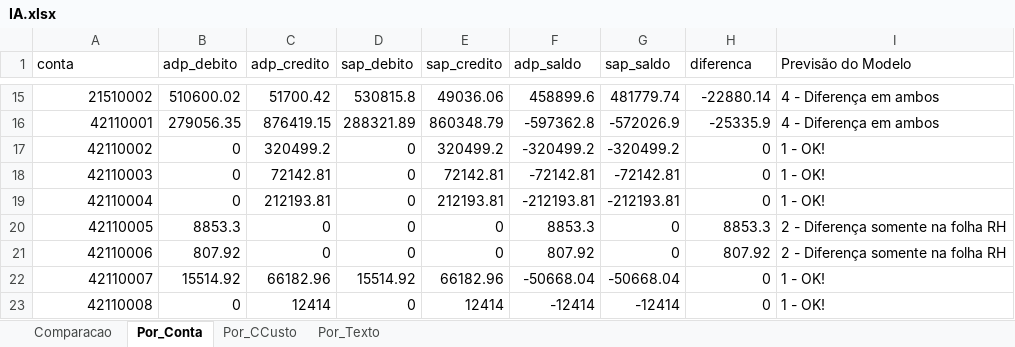
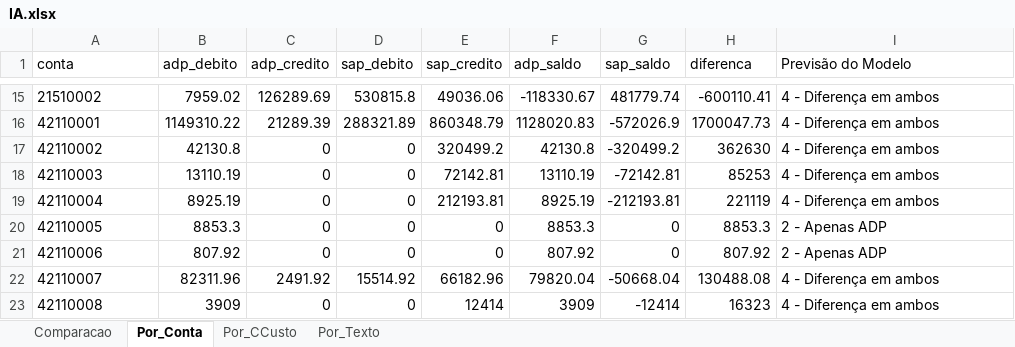
Before and after one commit to CesarAugustoNeves/Projeto_Integrador5, an Excel workbook: dados/user/IA.xlsx, sheet Por_Conta, drawn as a sheet; only a part is shown, gaps mark what is left out; values as stored, in another font and other column widths than the file's, no borders; the diff covers the shown part only; the diff names each change by its address in the sheet, - before the commit and + after, or states it on an @@ line.

```diff
--- a/dados/user/IA.xlsx (sheet Por_Conta)
+++ b/dados/user/IA.xlsx (sheet Por_Conta)
-A15:A23 alignment: right
+A15:A23 alignment: left
-B15 (adp_debito): 510600.02
+B15 (adp_debito): 7959.02
-C15 (adp_credito): 51700.42
+C15 (adp_credito): 126289.69
-F15 (adp_saldo): 458899.6
+F15 (adp_saldo): -118330.67
-H15 (diferenca): -22880.14
+H15 (diferenca): -600110.41
-B16 (adp_debito): 279056.35
+B16 (adp_debito): 1149310.22
-C16 (adp_credito): 876419.15
+C16 (adp_credito): 21289.39
-F16 (adp_saldo): -597362.8
+F16 (adp_saldo): 1128020.83
-H16 (diferenca): -25335.9
+H16 (diferenca): 1700047.73
-B17 (adp_debito): 0
+B17 (adp_debito): 42130.8
-C17 (adp_credito): 320499.2
+C17 (adp_credito): 0
-F17 (adp_saldo): -320499.2
+F17 (adp_saldo): 42130.8
-H17 (diferenca): 0
+H17 (diferenca): 362630
-I17:I19 (Previsão do Modelo): 1 - OK!
+I17:I19 (Previsão do Modelo): 4 - Diferença em ambos
-B18 (adp_debito): 0
+B18 (adp_debito): 13110.19
-C18 (adp_credito): 72142.81
+C18 (adp_credito): 0
-F18 (adp_saldo): -72142.81
+F18 (adp_saldo): 13110.19
-H18 (diferenca): 0
+H18 (diferenca): 85253
-B19 (adp_debito): 0
+B19 (adp_debito): 8925.19
-C19 (adp_credito): 212193.81
+C19 (adp_credito): 0
-F19 (adp_saldo): -212193.81
+F19 (adp_saldo): 8925.19
-H19 (diferenca): 0
+H19 (diferenca): 221119
-I20:I21 (Previsão do Modelo): 2 - Diferença somente na folha RH
+I20:I21 (Previsão do Modelo): 2 - Apenas ADP
-B22 (adp_debito): 15514.92
+B22 (adp_debito): 82311.96
-C22 (adp_credito): 66182.96
+C22 (adp_credito): 2491.92
-F22 (adp_saldo): -50668.04
+F22 (adp_saldo): 79820.04
-H22 (diferenca): 0
+H22 (diferenca): 130488.08
-I22:I23 (Previsão do Modelo): 1 - OK!
+I22:I23 (Previsão do Modelo): 4 - Diferença em ambos
-B23 (adp_debito): 0
+B23 (adp_debito): 3909
-C23 (adp_credito): 12414
+C23 (adp_credito): 0
-F23 (adp_saldo): -12414
+F23 (adp_saldo): 3909
-H23 (diferenca): 0
+H23 (diferenca): 16323
```
Also changed, not shown: 3 added rows, 144 edited cells and cell formats elsewhere in this sheet, sheet Comparacao, sheet Por_Texto, sheet Por_CCusto, dados/user/ADP.xlsx, dados/user/SAP.xlsx, 33 other files.
